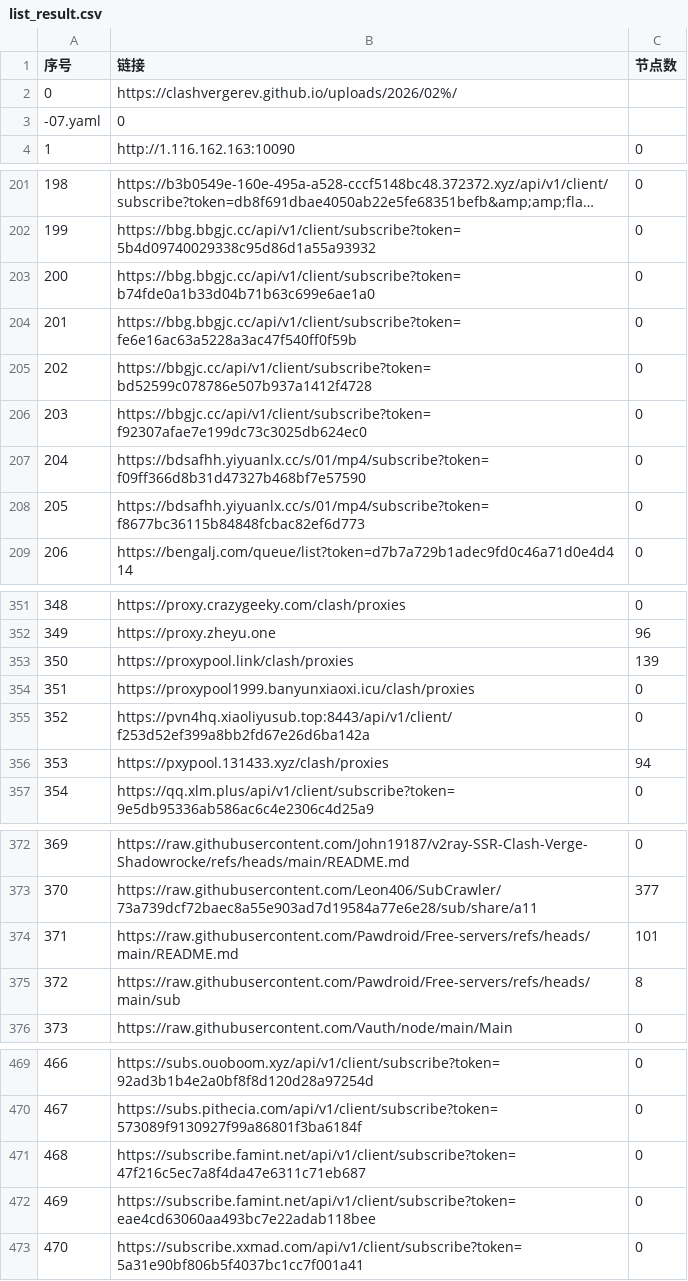
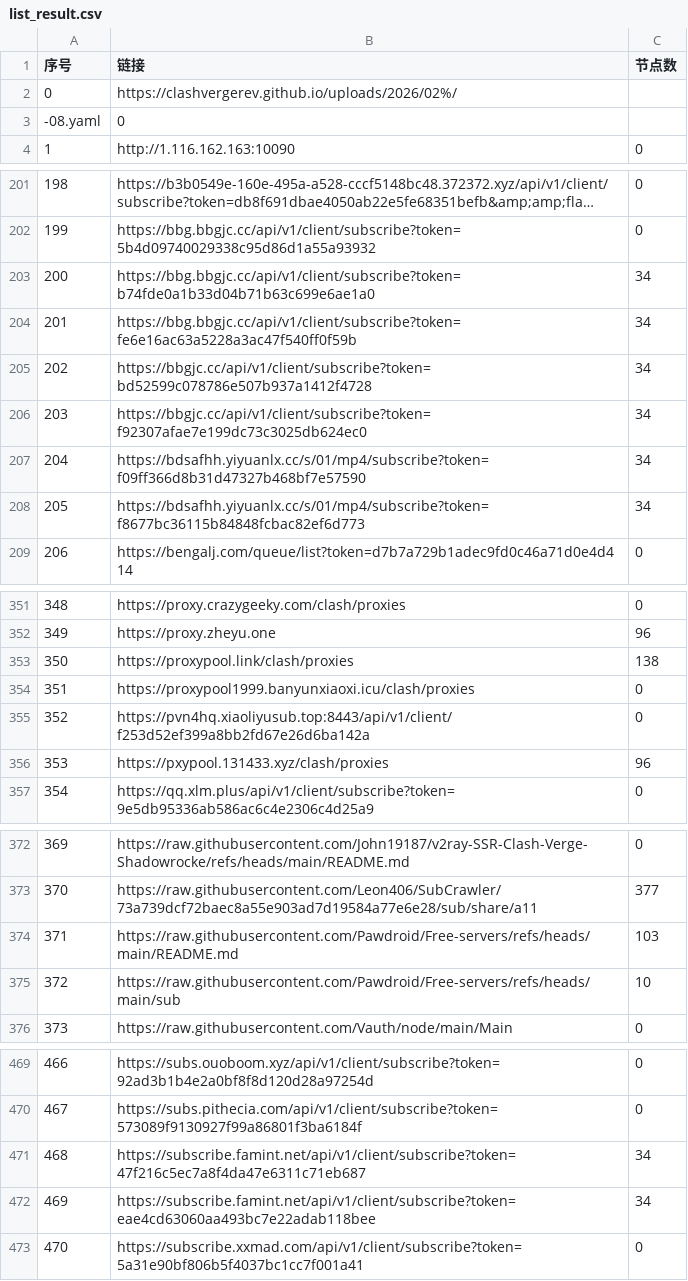
Before and after one commit to nariahlamb/NoMoreWalls, a CSV file: list_result.csv, drawn as a sheet; only a part is shown, gaps mark what is left out; long unchanged cells end in …; the diff covers the shown part only.

```diff
--- a/list_result.csv
+++ b/list_result.csv
@@ -2,3 +2,3 @@
 0,https://clashvergerev.github.io/uploads/2026/02%/
--07.yaml,0
+-08.yaml,0
 1,http://1.116.162.163:10090,0
@@ -202,8 +202,8 @@
 199,https://bbg.bbgjc.cc/api/v1/client/subscribe?token=5b4d09740029338c95d86d1a55a93932,0
-200,https://bbg.bbgjc.cc/api/v1/client/subscribe?token=b74fde0a1b33d04b71b63c699e6ae1a0,0
-201,https://bbg.bbgjc.cc/api/v1/client/subscribe?token=fe6e16ac63a5228a3ac47f540ff0f59b,0
-202,https://bbgjc.cc/api/v1/client/subscribe?token=bd52599c078786e507b937a1412f4728,0
-203,https://bbgjc.cc/api/v1/client/subscribe?token=f92307afae7e199dc73c3025db624ec0,0
-204,https://bdsafhh.yiyuanlx.cc/s/01/mp4/subscribe?token=f09ff366d8b31d47327b468bf7e57590,0
-205,https://bdsafhh.yiyuanlx.cc/s/01/mp4/subscribe?token=f8677bc36115b84848fcbac82ef6d773,0
+200,https://bbg.bbgjc.cc/api/v1/client/subscribe?token=b74fde0a1b33d04b71b63c699e6ae1a0,34
+201,https://bbg.bbgjc.cc/api/v1/client/subscribe?token=fe6e16ac63a5228a3ac47f540ff0f59b,34
+202,https://bbgjc.cc/api/v1/client/subscribe?token=bd52599c078786e507b937a1412f4728,34
+203,https://bbgjc.cc/api/v1/client/subscribe?token=f92307afae7e199dc73c3025db624ec0,34
+204,https://bdsafhh.yiyuanlx.cc/s/01/mp4/subscribe?token=f09ff366d8b31d47327b468bf7e57590,34
+205,https://bdsafhh.yiyuanlx.cc/s/01/mp4/subscribe?token=f8677bc36115b84848fcbac82ef6d773,34
 206,https://bengalj.com/queue/list?token=d7b7a729b1adec9fd0c46a71d0e4d414,0
@@ -352,6 +352,6 @@
 349,https://proxy.zheyu.one,96
-350,https://proxypool.link/clash/proxies,139
+350,https://proxypool.link/clash/proxies,138
 351,https://proxypool1999.banyunxiaoxi.icu/clash/proxies,0
 352,https://pvn4hq.xiaoliyusub.top:8443/api/v1/client/f253d52ef399a8bb2fd67e26d6ba142a,0
-353,https://pxypool.131433.xyz/clash/proxies,94
+353,https://pxypool.131433.xyz/clash/proxies,96
 354,https://qq.xlm.plus/api/v1/client/subscribe?token=9e5db95336ab586ac6c4e2306c4d25a9,0
@@ -373,4 +373,4 @@
 370,https://raw.githubusercontent.com/Leon406/SubCrawler/73a739dcf72baec8a55e903ad7d19584a77e6e28/sub/share/a11,377
-371,https://raw.githubusercontent.com/Pawdroid/Free-servers/refs/heads/main/README.md,101
-372,https://raw.githubusercontent.com/Pawdroid/Free-servers/refs/heads/main/sub,8
+371,https://raw.githubusercontent.com/Pawdroid/Free-servers/refs/heads/main/README.md,103
+372,https://raw.githubusercontent.com/Pawdroid/Free-servers/refs/heads/main/sub,10
 373,https://raw.githubusercontent.com/Vauth/node/main/Main,0
@@ -470,4 +470,4 @@
 467,https://subs.pithecia.com/api/v1/client/subscribe?token=573089f9130927f99a86801f3ba6184f,0
-468,https://subscribe.famint.net/api/v1/client/subscribe?token=47f216c5ec7a8f4da47e6311c71eb687,0
-469,https://subscribe.famint.net/api/v1/client/subscribe?token=eae4cd63060aa493bc7e22adab118bee,0
+468,https://subscribe.famint.net/api/v1/client/subscribe?token=47f216c5ec7a8f4da47e6311c71eb687,34
+469,https://subscribe.famint.net/api/v1/client/subscribe?token=eae4cd63060aa493bc7e22adab118bee,34
 470,https://subscribe.xxmad.com/api/v1/client/subscribe?token=5a31e90bf806b5f4037bc1cc7f001a41,0
```
Also changed, not shown: 20 edited cells elsewhere in this file, 33 other files.
